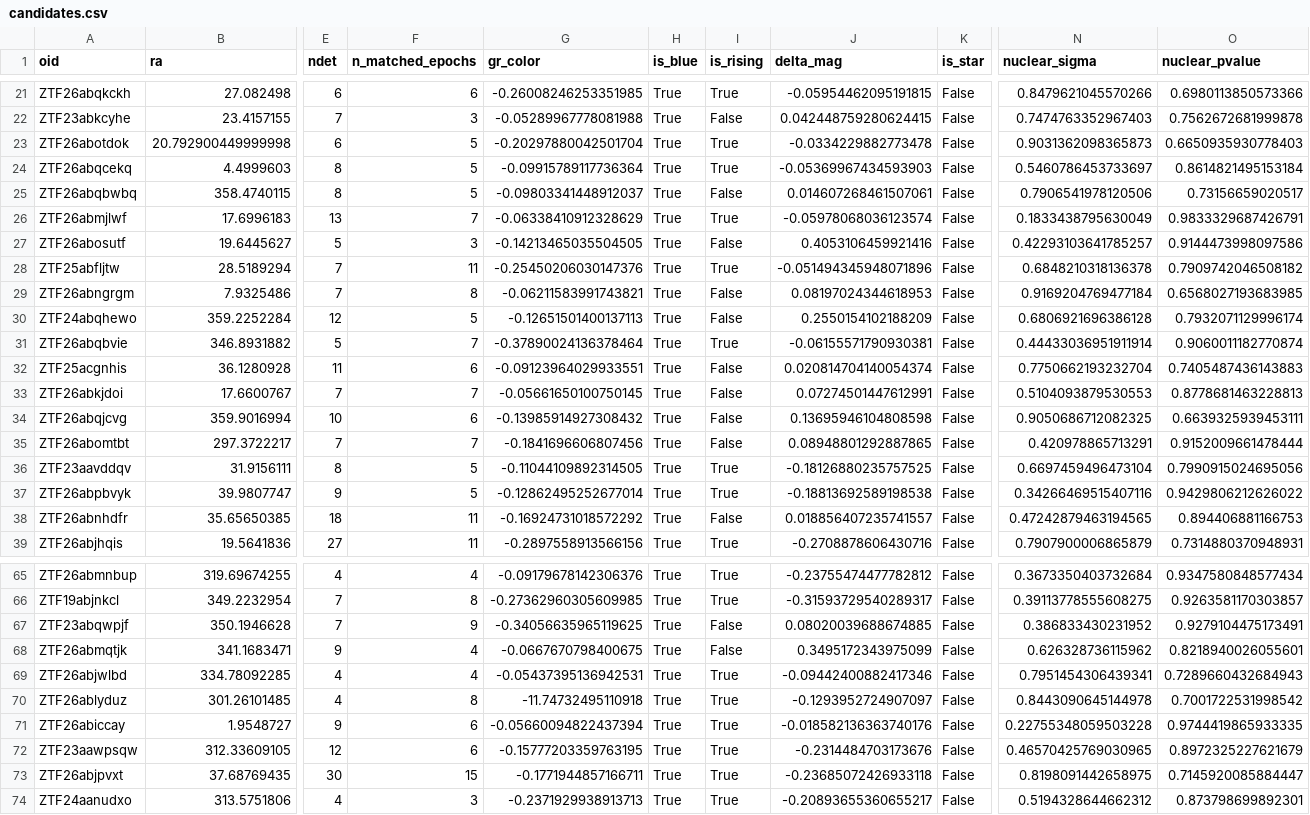
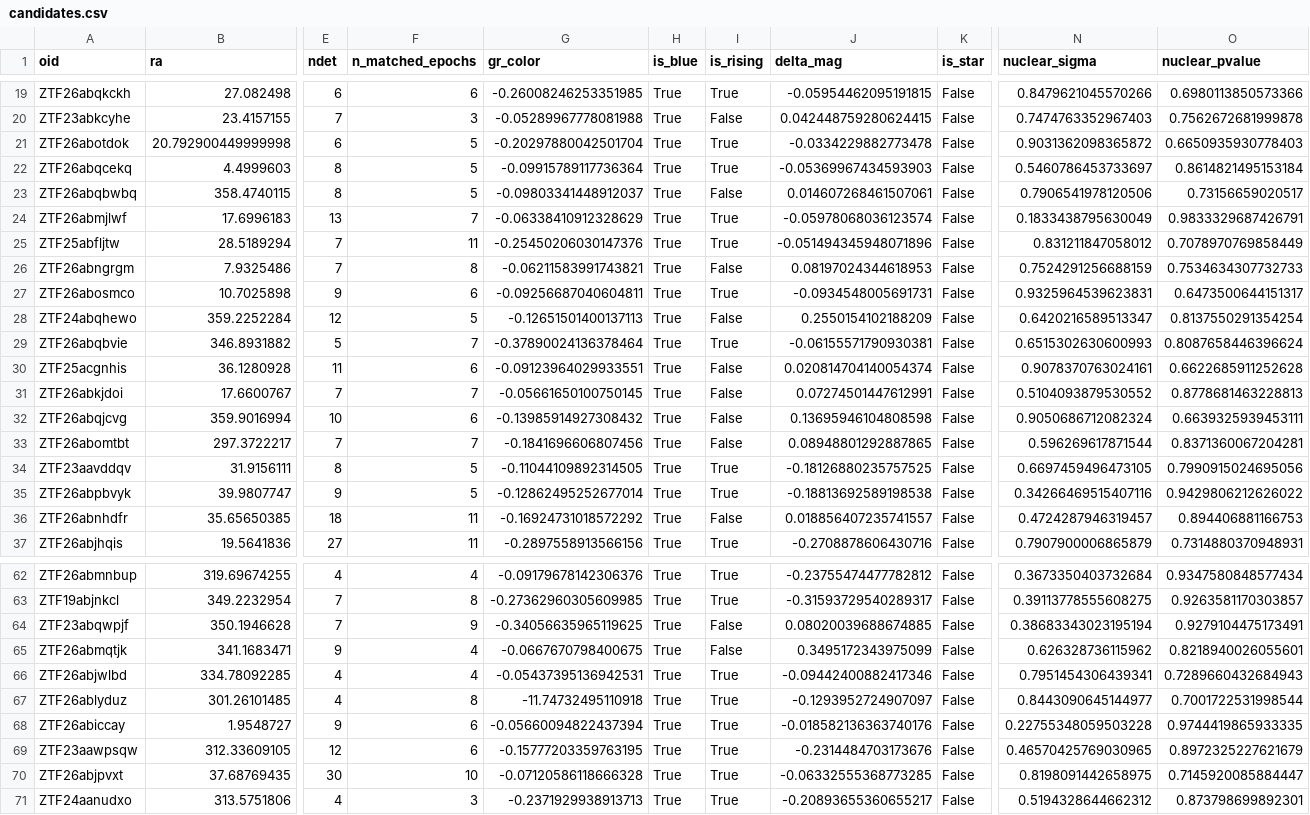
Before and after one commit to drmegannewsome/mints-ztf-filter-2, a CSV file: docs/candidates.csv, drawn as a sheet; only a part is shown, gaps mark what is left out; removed rows and columns are numbered as before the commit, all else as after; rows hold the shown columns only; the diff covers the shown part only; the diff names each change by its address in the sheet, - before the commit and + after, or states it on an @@ line.

```diff
--- a/docs/candidates.csv
+++ b/docs/candidates.csv
-N21 (nuclear_sigma): 0.9031362098365873
+N21 (nuclear_sigma): 0.9031362098365872
-row 27: ZTF26abosutf | 19.6445627 | 5 | 3 | -0.14213465035504505 | True | False | 0.4053106459921416 | False | 0.42293103641785257 | 0.9144473998097586
-N25 (nuclear_sigma): 0.6848210318136378
+N25 (nuclear_sigma): 0.831211847058012
-O25 (nuclear_pvalue): 0.7909742046508182
+O25 (nuclear_pvalue): 0.7078970769858449
-N26 (nuclear_sigma): 0.9169204769477184
+N26 (nuclear_sigma): 0.7524291256688159
-O26 (nuclear_pvalue): 0.6568027193683985
+O26 (nuclear_pvalue): 0.7534634307732733
+row 27: ZTF26abosmco | 10.7025898 | 9 | 6 | -0.09256687040604811 | True | True | -0.0934548005691731 | False | 0.9325964539623831 | 0.6473500644151317
-N28 (nuclear_sigma): 0.6806921696386128
+N28 (nuclear_sigma): 0.6420216589513347
-O28 (nuclear_pvalue): 0.7932071129996174
+O28 (nuclear_pvalue): 0.8137550291354254
-N29 (nuclear_sigma): 0.44433036951911914
+N29 (nuclear_sigma): 0.6515302630600993
-O29 (nuclear_pvalue): 0.9060011182770874
+O29 (nuclear_pvalue): 0.8087658446396624
-N30 (nuclear_sigma): 0.7750662193232704
+N30 (nuclear_sigma): 0.9078370763024161
-O30 (nuclear_pvalue): 0.7405487436143883
+O30 (nuclear_pvalue): 0.6622685911252628
-N31 (nuclear_sigma): 0.5104093879530553
+N31 (nuclear_sigma): 0.5104093879530552
-N32 (nuclear_sigma): 0.9050686712082325
+N32 (nuclear_sigma): 0.9050686712082324
-N33 (nuclear_sigma): 0.420978865713291
+N33 (nuclear_sigma): 0.596269617871544
-O33 (nuclear_pvalue): 0.9152009661478444
+O33 (nuclear_pvalue): 0.8371360067204281
-N34 (nuclear_sigma): 0.6697459496473104
+N34 (nuclear_sigma): 0.6697459496473105
-N36 (nuclear_sigma): 0.47242879463194565
+N36 (nuclear_sigma): 0.4724287946319457
-N64 (nuclear_sigma): 0.386833430231952
+N64 (nuclear_sigma): 0.38683343023195194
-N67 (nuclear_sigma): 0.8443090645144978
+N67 (nuclear_sigma): 0.8443090645144977
-O67 (nuclear_pvalue): 0.7001722531998542
+O67 (nuclear_pvalue): 0.7001722531998544
-F70 (n_matched_epochs): 15
+F70 (n_matched_epochs): 10
-G70 (gr_color): -0.1771944857166711
+G70 (gr_color): -0.07120586118666328
-J70 (delta_mag): -0.23685072426933118
+J70 (delta_mag): -0.06332555368773285
```
Also changed, not shown: 3 removed rows and 11 edited cells elsewhere in this file, 1 other file.
